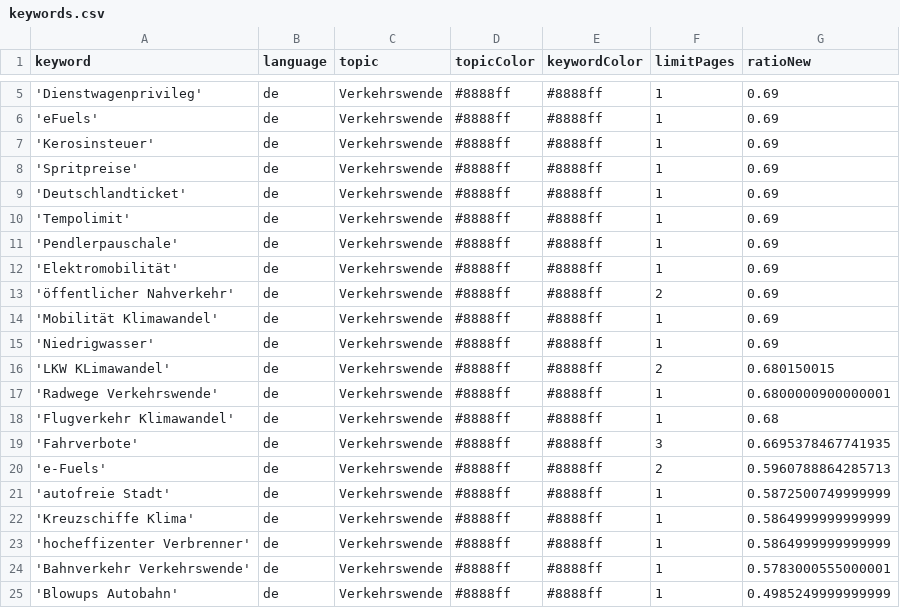
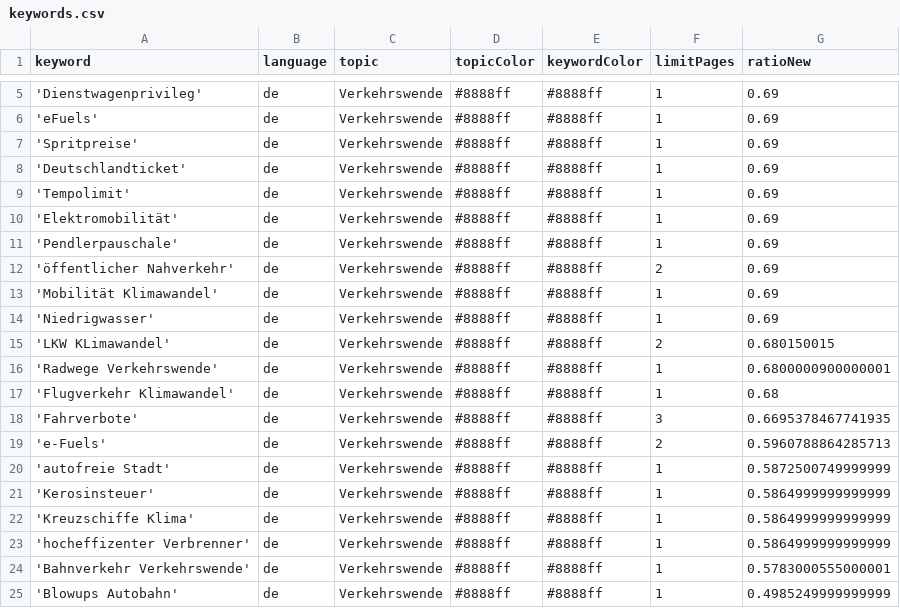
Before and after one commit to bennysch-news/mobilityIsComing, a CSV file: keywords.csv, drawn as a sheet; only a part is shown, gaps mark what is left out.

Commit message:
Commit from GitHub Actions (harvest:0.0)

```diff
--- a/keywords.csv
+++ b/keywords.csv
@@ -6,3 +6,2 @@ keyword,language,topic,topicColor,keywordColor,limitPages,ratioNew
 'eFuels',de,Verkehrswende,#8888ff,#8888ff,1,0.69
-'Kerosinsteuer',de,Verkehrswende,#8888ff,#8888ff,1,0.69
 'Spritpreise',de,Verkehrswende,#8888ff,#8888ff,1,0.69
@@ -10,4 +9,4 @@ keyword,language,topic,topicColor,keywordColor,limitPages,ratioNew
 'Tempolimit',de,Verkehrswende,#8888ff,#8888ff,1,0.69
+'Elektromobilität',de,Verkehrswende,#8888ff,#8888ff,1,0.69
 'Pendlerpauschale',de,Verkehrswende,#8888ff,#8888ff,1,0.69
-'Elektromobilität',de,Verkehrswende,#8888ff,#8888ff,1,0.69
 'öffentlicher Nahverkehr',de,Verkehrswende,#8888ff,#8888ff,2,0.69
@@ -21,2 +20,3 @@ keyword,language,topic,topicColor,keywordColor,limitPages,ratioNew
 'autofreie Stadt',de,Verkehrswende,#8888ff,#8888ff,1,0.5872500749999999
+'Kerosinsteuer',de,Verkehrswende,#8888ff,#8888ff,1,0.5864999999999999
 'Kreuzschiffe Klima',de,Verkehrswende,#8888ff,#8888ff,1,0.5864999999999999
```
